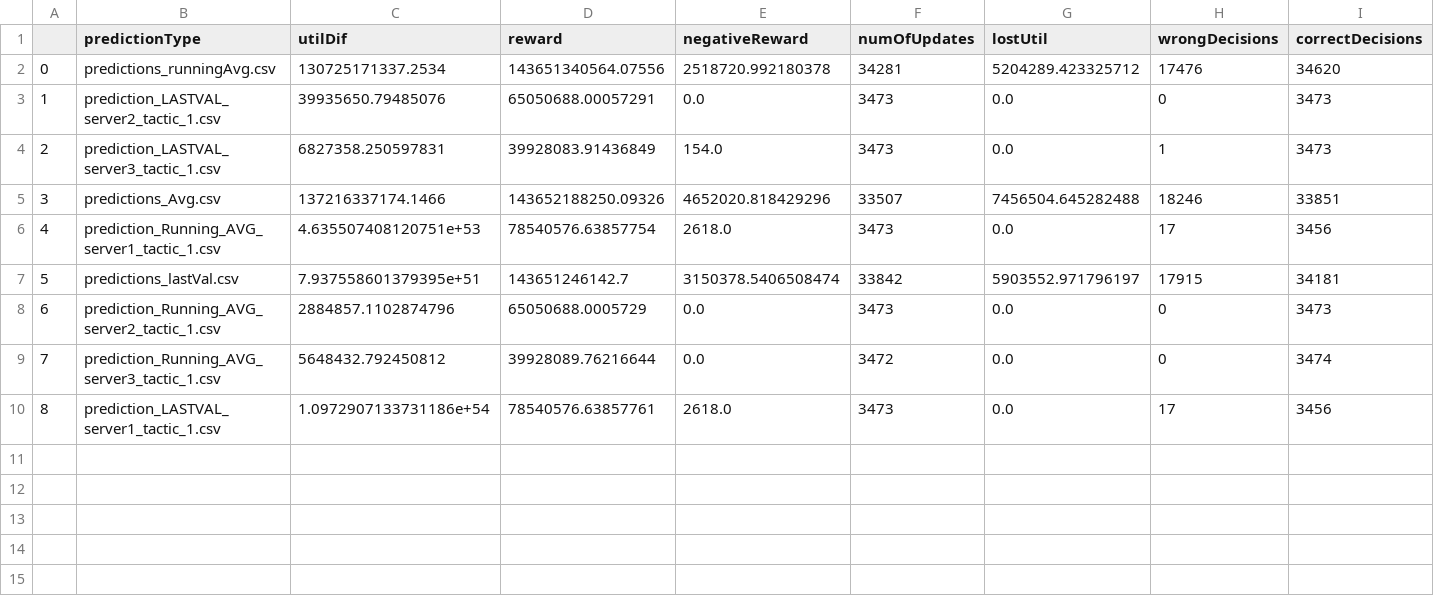
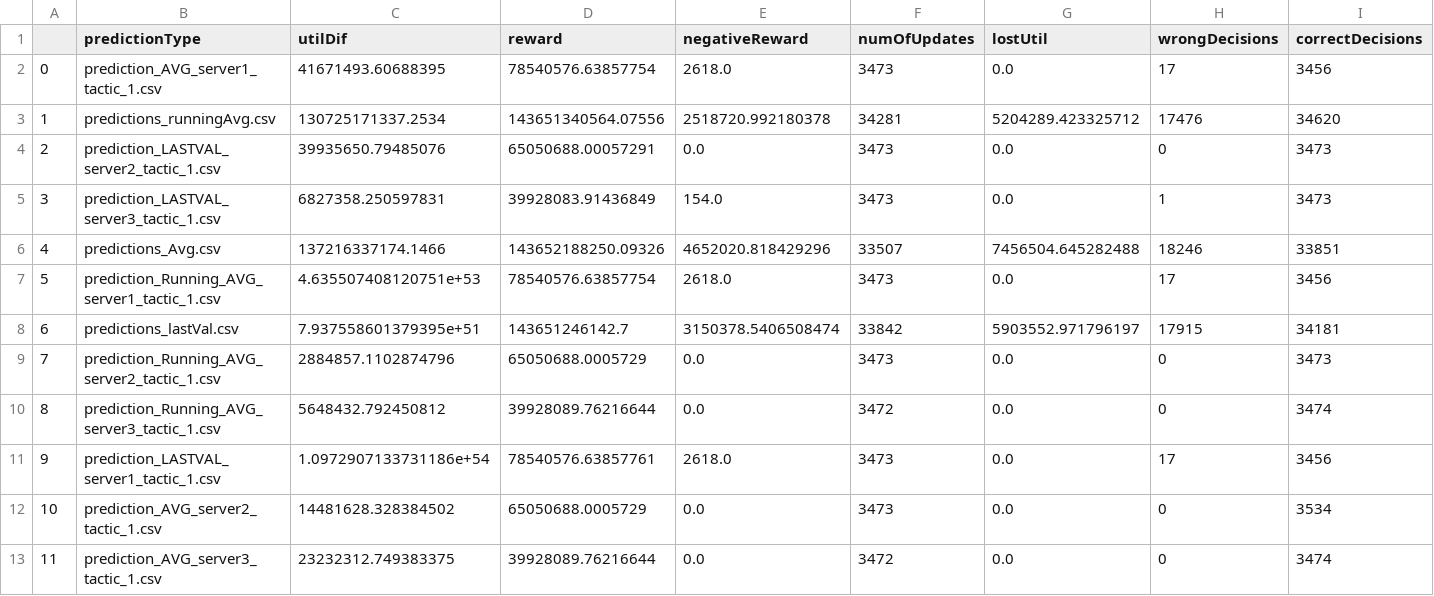
Before and after one commit to valet-tool/TVA-Results, a CSV file: Celia-StaticResults/StaticStats.csv, drawn as a sheet; only a part is shown; addresses are those after the commit; rows hold the shown columns only; the diff names each change by its address in the sheet, - before the commit and + after, or states it on an @@ line.

Commit message:
static avgs results celia

```diff
--- a/Celia-StaticResults/StaticStats.csv
+++ b/Celia-StaticResults/StaticStats.csv
+row 2: 0 | prediction_AVG_server1_tactic_1.csv | 41671493.60688395 | 78540576.63857754 | 2618.0 | 3473 | 0.0 | 17 | 3456
@@ column A renumbered between rows 3 and 11 @@
+row 12: 10 | prediction_AVG_server2_tactic_1.csv | 14481628.328384502 | 65050688.0005729 | 0.0 | 3473 | 0.0 | 0 | 3534
+row 13: 11 | prediction_AVG_server3_tactic_1.csv | 23232312.749383375 | 39928089.76216644 | 0.0 | 3472 | 0.0 | 0 | 3474
```
Also changed, not shown: 3 other files.
